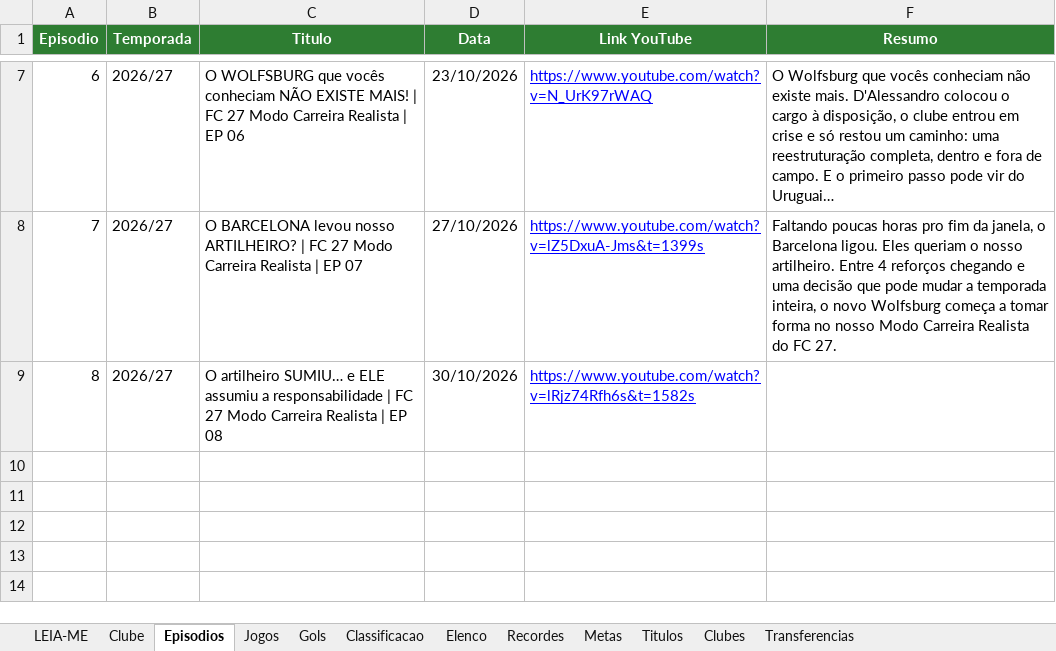
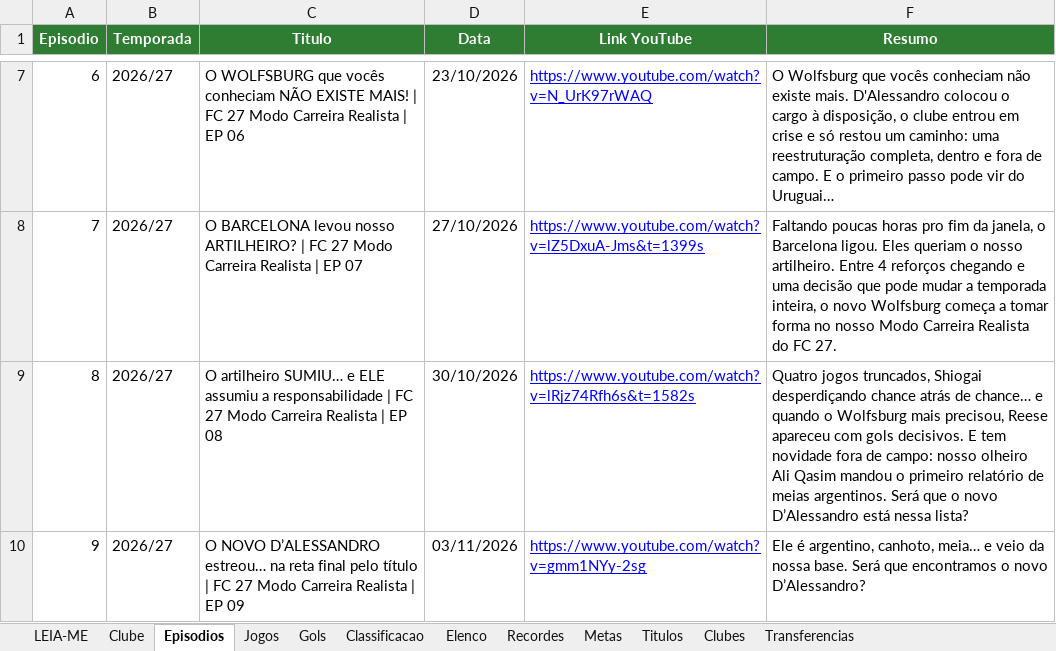
Before and after one commit to gabbiDOM/historias-em-campo, an Excel workbook: dados/series/fc27-tango-lobos/dados.xlsx, sheet Episodios, drawn as a sheet; only a part is shown, gaps mark what is left out; values as stored, in another font and other column widths than the file's, no borders; charts and pictures not drawn; the diff names each change by its address in the sheet, - before the commit and + after, or states it on an @@ line.

```diff
--- a/dados/series/fc27-tango-lobos/dados.xlsx (sheet Episodios)
+++ b/dados/series/fc27-tango-lobos/dados.xlsx (sheet Episodios)
-F9 (Resumo): (empty)
+F9 (Resumo): Quatro jogos truncados, Shiogai desperdiçando chance atrás de chance… e quando o Wolfsburg mais precisou, Reese apareceu com gols decisivos. E tem novidade fora de campo: nosso olheiro Ali Qasim mandou o primeiro relatório de meias argentinos. Será que o novo D’Alessandro está nessa lista?
+row 10: 9 | 2026/27 | O NOVO D’ALESSANDRO estreou… na reta final pelo título | FC 27 Modo Carreira Realista | EP 09 | 03/11/2026 | https://www.youtube.com/watch?v=gmm1NYy-2sg | Ele é argentino, canhoto, meia… e veio da nossa base. Será que encontramos o novo D’Alessandro?
```
Also changed, not shown: sheet Jogos, sheet Gols, sheet Elenco, 1 other file.
